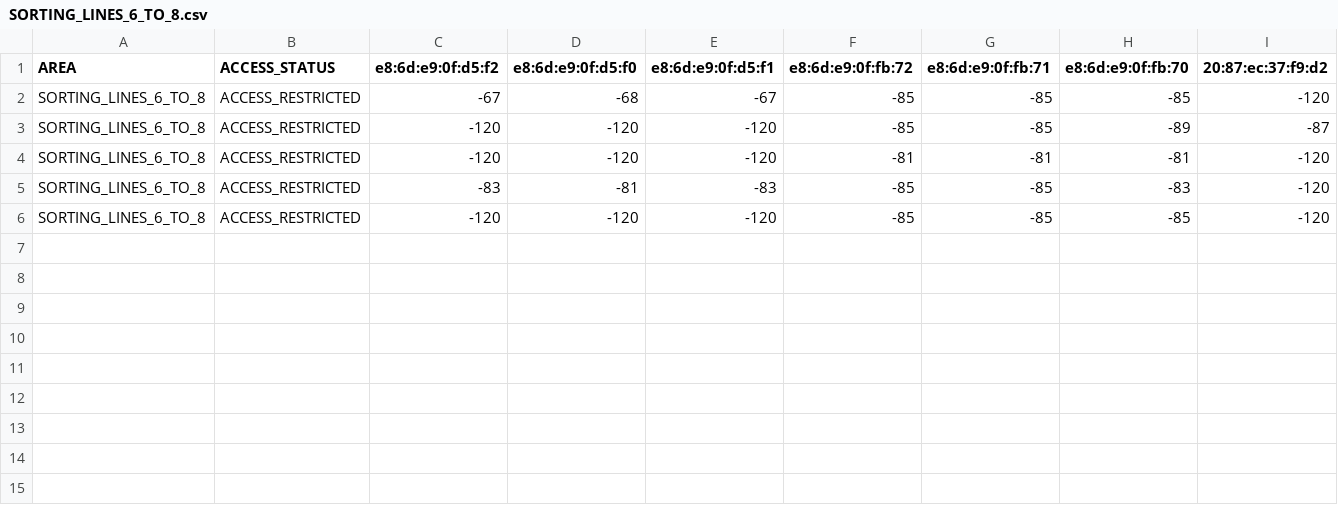
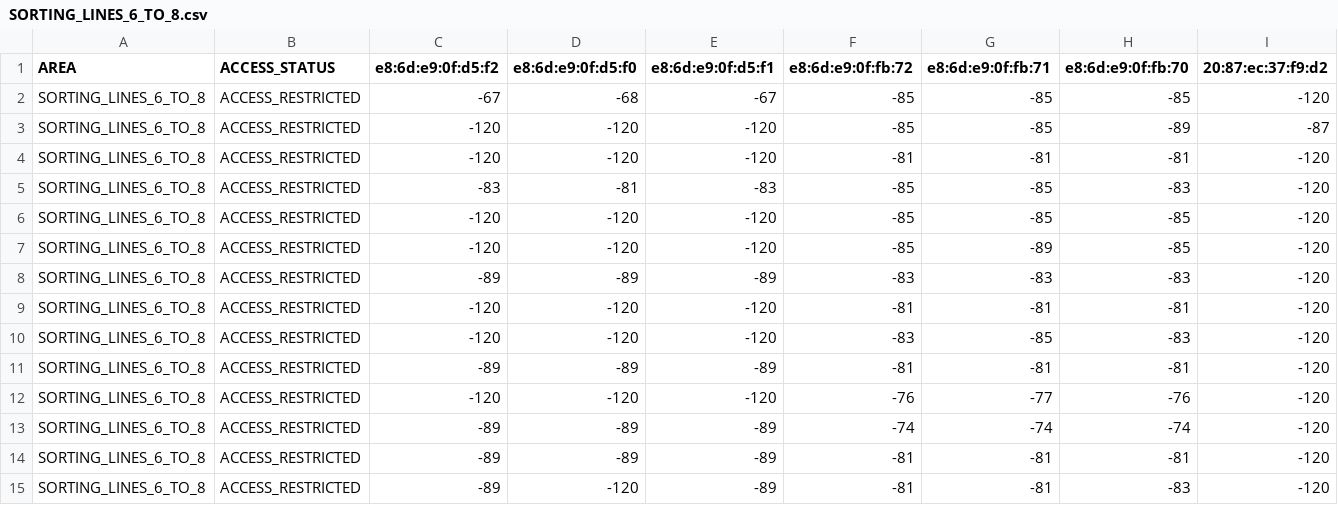
Before and after one commit to TANGO-EU-PROJECT/DCBA-Mechanisms, a CSV file: BACKEND/SCRIPTS/LOCALIZATION/RIASTONE/SORTING_LINES_6_TO_8.csv, drawn as a sheet; only a part is shown; rows hold the shown columns only; the diff names each change by its address in the sheet, - before the commit and + after, or states it on an @@ line.

```diff
--- a/BACKEND/SCRIPTS/LOCALIZATION/RIASTONE/SORTING_LINES_6_TO_8.csv
+++ b/BACKEND/SCRIPTS/LOCALIZATION/RIASTONE/SORTING_LINES_6_TO_8.csv
+row 7: SORTING_LINES_6_TO_8 | ACCESS_RESTRICTED | -120 | -120 | -120 | -85 | -89 | -85 | -120
+row 8: SORTING_LINES_6_TO_8 | ACCESS_RESTRICTED | -89 | -89 | -89 | -83 | -83 | -83 | -120
+row 9: SORTING_LINES_6_TO_8 | ACCESS_RESTRICTED | -120 | -120 | -120 | -81 | -81 | -81 | -120
+row 10: SORTING_LINES_6_TO_8 | ACCESS_RESTRICTED | -120 | -120 | -120 | -83 | -85 | -83 | -120
+row 11: SORTING_LINES_6_TO_8 | ACCESS_RESTRICTED | -89 | -89 | -89 | -81 | -81 | -81 | -120
+row 12: SORTING_LINES_6_TO_8 | ACCESS_RESTRICTED | -120 | -120 | -120 | -76 | -77 | -76 | -120
+row 13: SORTING_LINES_6_TO_8 | ACCESS_RESTRICTED | -89 | -89 | -89 | -74 | -74 | -74 | -120
+row 14: SORTING_LINES_6_TO_8 | ACCESS_RESTRICTED | -89 | -89 | -89 | -81 | -81 | -81 | -120
+row 15: SORTING_LINES_6_TO_8 | ACCESS_RESTRICTED | -89 | -120 | -89 | -81 | -81 | -83 | -120
```
Also changed, not shown: BACKEND/SCRIPTS/LOCALIZATION/RIASTONE/PACKAGING_LINES.csv, BACKEND/SCRIPTS/LOCALIZATION/RIASTONE/PERMITTED_AREA.csv, 3 other files.
